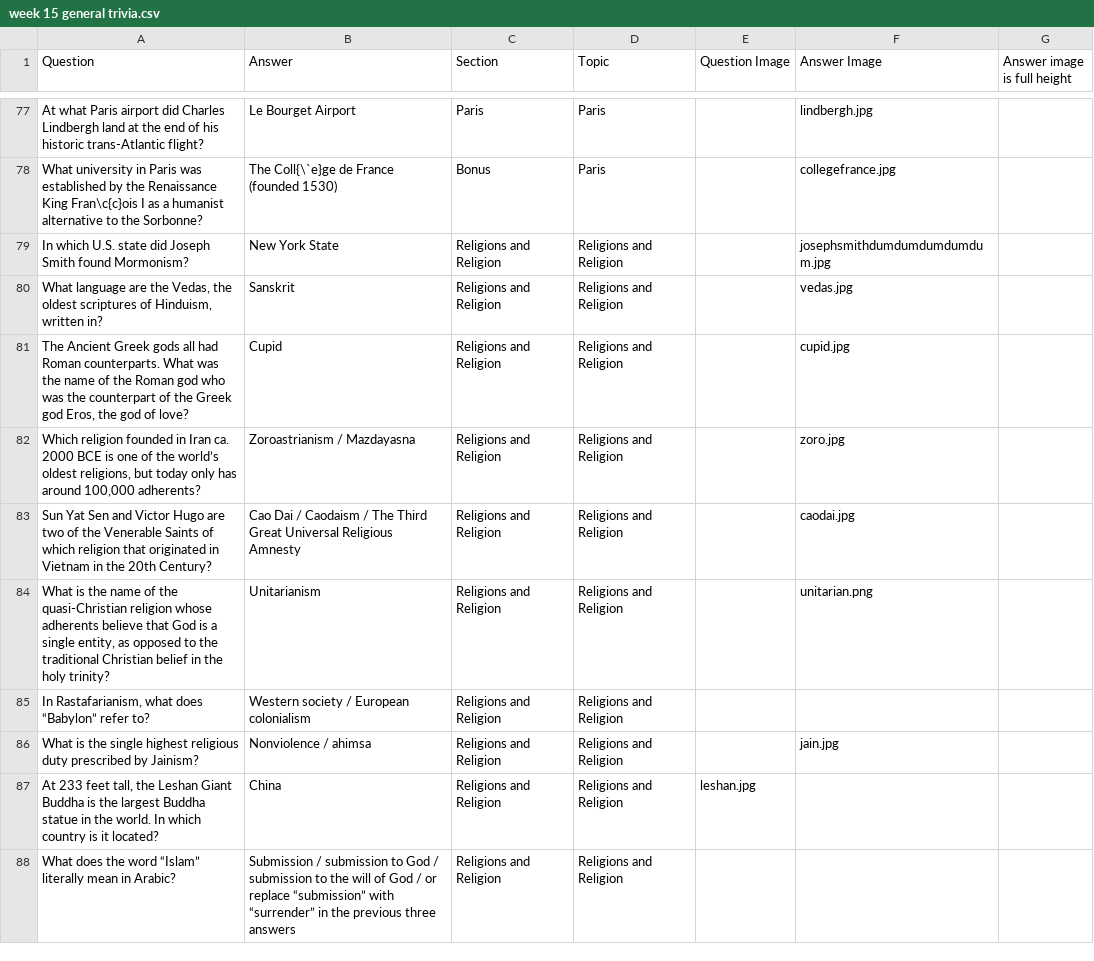
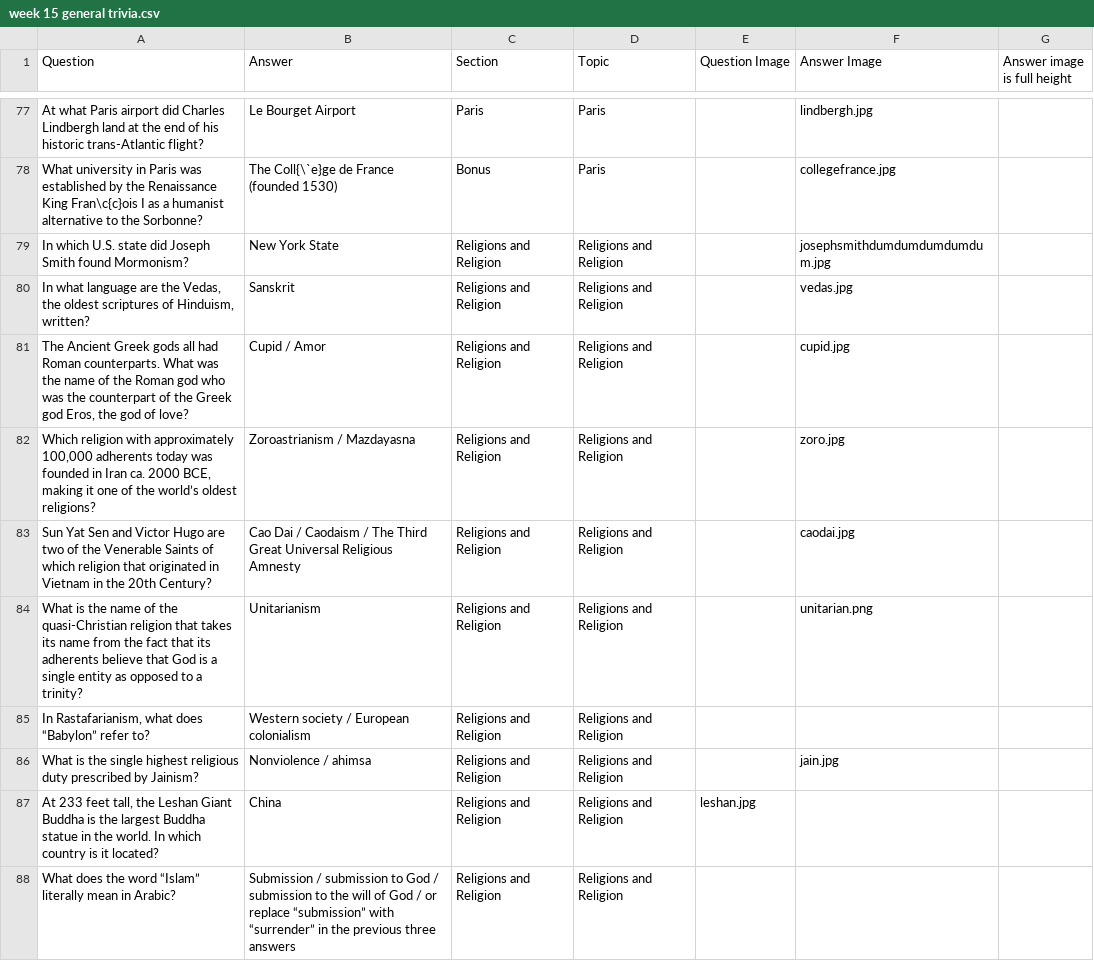
Before and after one commit to rben01/quarantine-trivia, a CSV file: Week 15 - General Trivia/week 15 general trivia.csv, drawn as a sheet; only a part is shown, gaps mark what is left out; the diff covers the shown part only.

```diff
--- a/Week 15 - General Trivia/week 15 general trivia.csv
+++ b/Week 15 - General Trivia/week 15 general trivia.csv
@@ -79,7 +79,7 @@ What university in Paris was established by the  Renaissance King  Fran\c{c}ois
 In which U.S. state did Joseph Smith found Mormonism?,New York State,Religions and Religion,Religions and Religion,,josephsmithdumdumdumdumdum.jpg,,
-"What language are the Vedas, the oldest scriptures of Hinduism, written in?",Sanskrit,Religions and Religion,Religions and Religion,,vedas.jpg,,
-"The Ancient Greek gods all had Roman counterparts. What was the name of the Roman god who was the counterpart of the Greek god Eros, the god of love?",Cupid,Religions and Religion,Religions and Religion,,cupid.jpg,,
-"Which religion founded in Iran ca. 2000 BCE is one of the world’s oldest religions, but today only has around 100,000 adherents?",Zoroastrianism / Mazdayasna,Religions and Religion,Religions and Religion,,zoro.jpg,,
+"In what language are the Vedas, the oldest scriptures of Hinduism, written?",Sanskrit,Religions and Religion,Religions and Religion,,vedas.jpg,,
+"The Ancient Greek gods all had Roman counterparts. What was the name of the Roman god who was the counterpart of the Greek god Eros, the god of love?",Cupid / Amor,Religions and Religion,Religions and Religion,,cupid.jpg,,
+"Which religion with approximately 100,000 adherents today was founded in Iran ca. 2000 BCE, making it one of the world’s oldest religions?",Zoroastrianism / Mazdayasna,Religions and Religion,Religions and Religion,,zoro.jpg,,
 Sun Yat Sen and Victor Hugo are two of the Venerable Saints of which religion that originated in Vietnam in the 20th Century?,Cao Dai / Caodaism / The Third Great Universal Religious Amnesty,Religions and Religion,Religions and Religion,,caodai.jpg,,
-"What is the name of the quasi-Christian religion whose adherents believe that God is a single entity, as opposed to the traditional Christian belief in the holy trinity?",Unitarianism,Religions and Religion,Religions and Religion,,unitarian.png,,
+What is the name of the quasi-Christian religion that takes its name from the fact that its adherents believe that God is a single entity as opposed to a trinity?,Unitarianism,Religions and Religion,Religions and Religion,,unitarian.png,,
 "In Rastafarianism, what does “Babylon” refer to?",Western society / European colonialism ,Religions and Religion,Religions and Religion,,,,
```
Also changed, not shown: 1 added row, 1 removed row and 48 edited cells elsewhere in this file, 24 other files.
